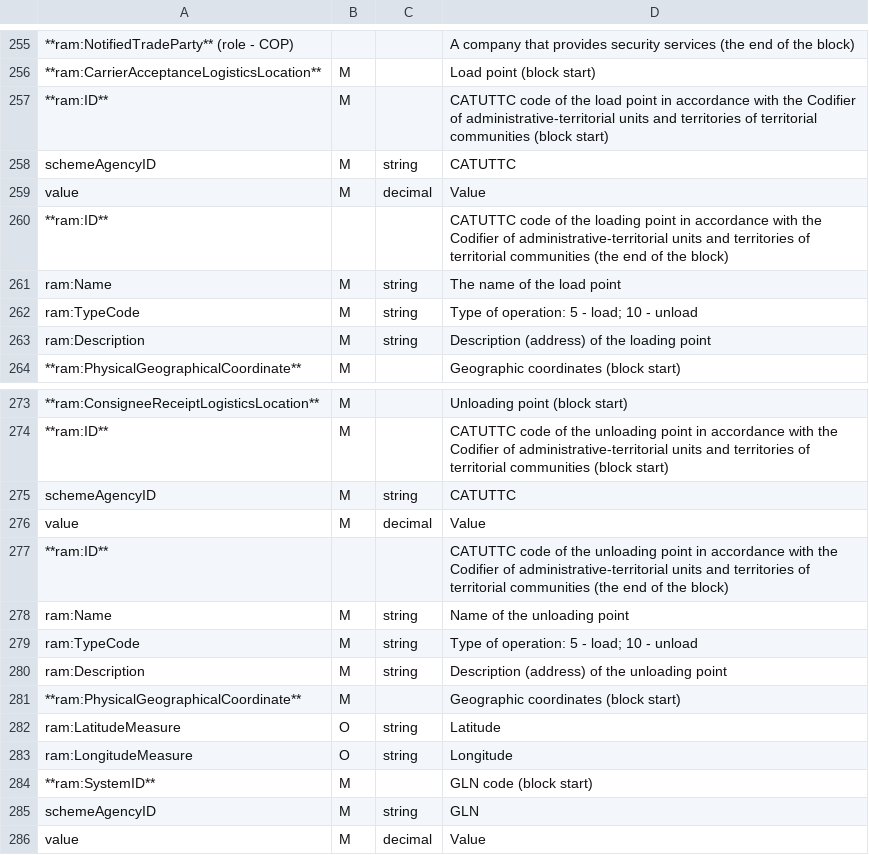
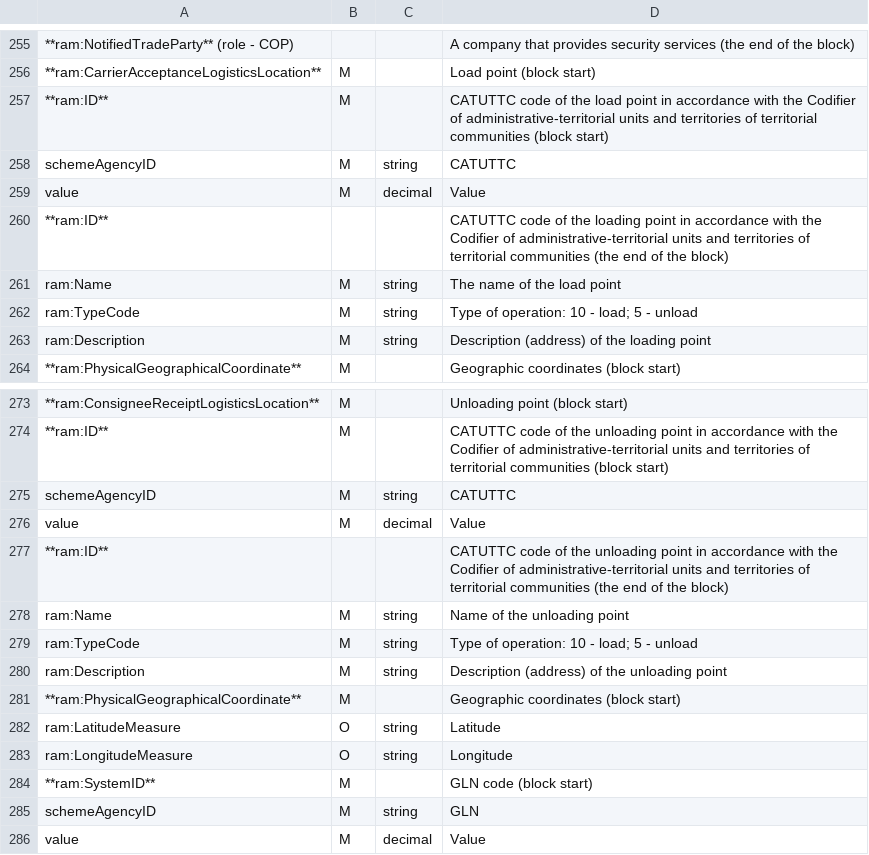
Before and after one commit to EDI-N/Docs_en, a CSV file: docs/Docs_ETTNv3/ETTN/for_csv/ettn_v3.csv, drawn as a sheet; only a part is shown, gaps mark what is left out.

```diff
--- a/docs/Docs_ETTNv3/ETTN/for_csv/ettn_v3.csv
+++ b/docs/Docs_ETTNv3/ETTN/for_csv/ettn_v3.csv
@@ -288,3 +288,3 @@ value,M,decimal,Value
 ram:Name,M,string, The name of the load point
-ram:TypeCode,M,string,Type of operation: 5 - load; 10 - unload
+ram:TypeCode,M,string,Type of operation: 10 - load; 5 - unload
 ram:Description,M,string, Description (address) of the loading point
@@ -305,3 +305,3 @@ value,M,decimal,Value
 ram:Name,M,string, Name of the unloading point
-ram:TypeCode,M,string,Type of operation: 5 - load; 10 - unload
+ram:TypeCode,M,string,Type of operation: 10 - load; 5 - unload
 ram:Description,M,string, Description (address) of the unloading point
```
Also changed, not shown: docs/Docs_ETTNv3/ADJUSTMENT_ACT/for_csv/adjustment_act_v3.csv, docs/Docs_ETTNv3/CONSIGNEE_CHANGE_ACT/for_csv/consigneechange_act_v3.csv.
